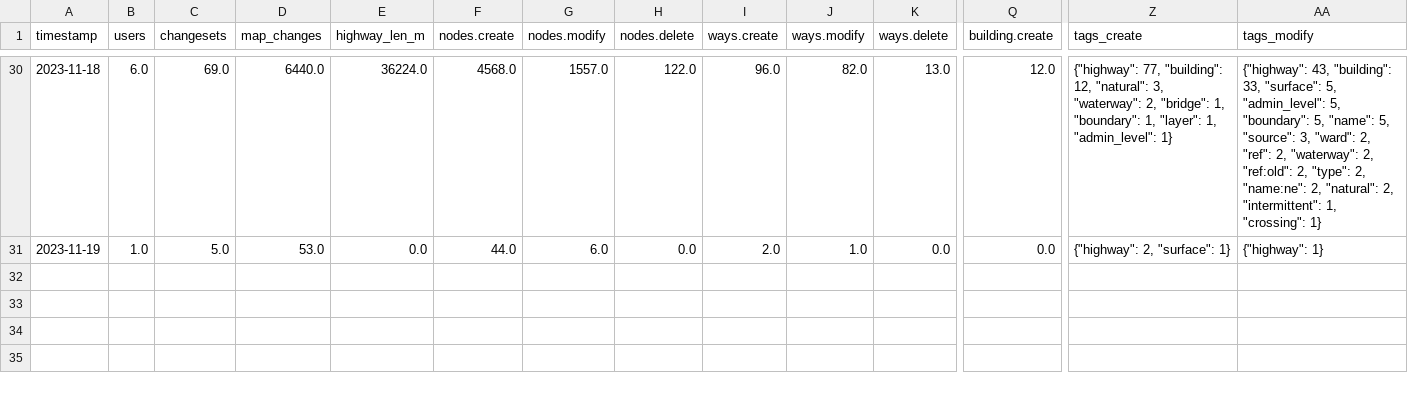
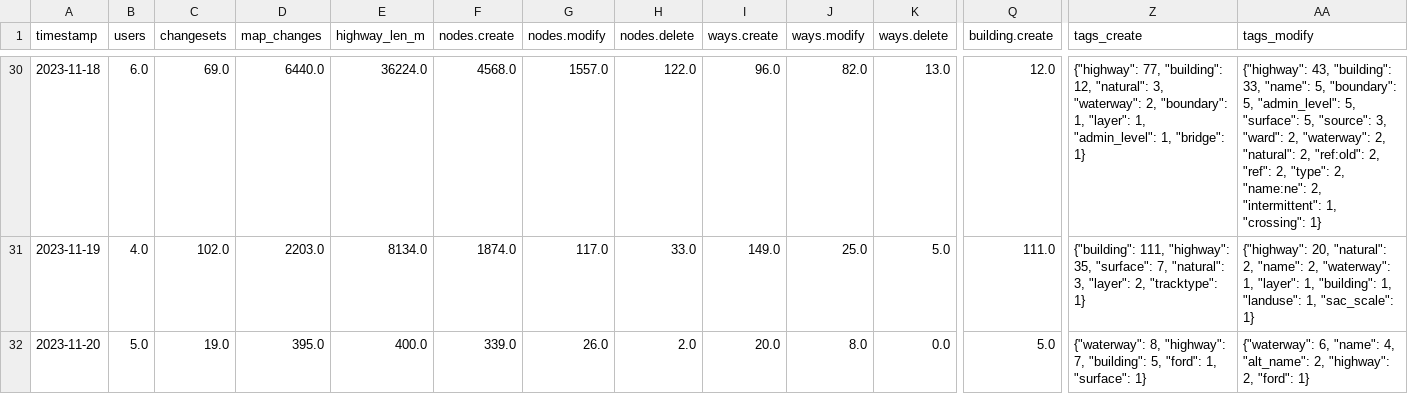
Before and after one commit to kshitij-raj-sharma/OSMSG-stats, a CSV file: stats/SNRMPNepal/Every2days/stats_summary.csv, drawn as a sheet; only a part is shown, gaps mark what is left out; rows hold the shown columns only; the diff covers the shown part only; the diff names each change by its address in the sheet, - before the commit and + after, or states it on an @@ line.

```diff
--- a/stats/SNRMPNepal/Every2days/stats_summary.csv
+++ b/stats/SNRMPNepal/Every2days/stats_summary.csv
-Z30 (tags_create): …"waterway": 2, "bridge": 1, "boundary": 1, "layer": 1, "admin_level": 1}
+Z30 (tags_create): …"waterway": 2, "boundary": 1, "layer": 1, "admin_level": 1, "bridge": 1}
-AA30 (tags_modify): …"building": 33, "surface": 5, "admin_level": 5, "boundary": 5, "name": 5, "source": 3, "ward": 2, "ref": 2, "waterway": 2, "ref:old": 2, "type": 2, "name:ne": 2, "natural": 2, "intermittent":…
+AA30 (tags_modify): …"building": 33, "name": 5, "boundary": 5, "admin_level": 5, "surface": 5, "source": 3, "ward": 2, "waterway": 2, "natural": 2, "ref:old": 2, "ref": 2, "type": 2, "name:ne": 2, "intermittent":…
-B31 (users): 1.0
+B31 (users): 4.0
-C31 (changesets): 5.0
+C31 (changesets): 102.0
-D31 (map_changes): 53.0
+D31 (map_changes): 2203.0
-E31 (highway_len_m): 0.0
+E31 (highway_len_m): 8134.0
-F31 (nodes.create): 44.0
+F31 (nodes.create): 1874.0
-G31 (nodes.modify): 6.0
+G31 (nodes.modify): 117.0
-H31 (nodes.delete): 0.0
+H31 (nodes.delete): 33.0
-I31 (ways.create): 2.0
+I31 (ways.create): 149.0
-J31 (ways.modify): 1.0
+J31 (ways.modify): 25.0
-K31 (ways.delete): 0.0
+K31 (ways.delete): 5.0
-Q31 (building.create): 0.0
+Q31 (building.create): 111.0
-Z31 (tags_create): {"highway": 2, "surface": 1}
+Z31 (tags_create): {"building": 111, "highway": 35, "surface": 7, "natural": 3, "layer": 2, "tracktype": 1}
-AA31 (tags_modify): {"highway": 1}
+AA31 (tags_modify): {"highway": 20, "natural": 2, "name": 2, "waterway": 1, "layer": 1, "building": 1, "landuse": 1, "sac_scale": 1}
+row 32: 2023-11-20 | 5.0 | 19.0 | 395.0 | 400.0 | 339.0 | 26.0 | 2.0 | 20.0 | 8.0 | 0.0 | 5.0 | {"waterway": 8, "highway": 7, "building": 5, "ford": 1, "surface": 1} | {"waterway": 6, "name": 4, "alt_name": 2, "highway": 2, "ford": 1}
```
Also changed, not shown: 35 edited cells elsewhere in this file, stats/SNRMPNepal/Every2days/stats.csv, 7 other files.
